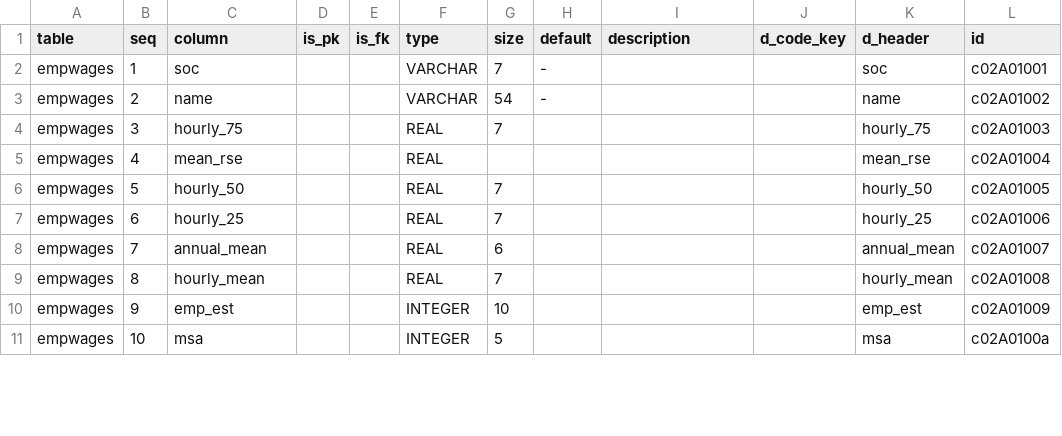
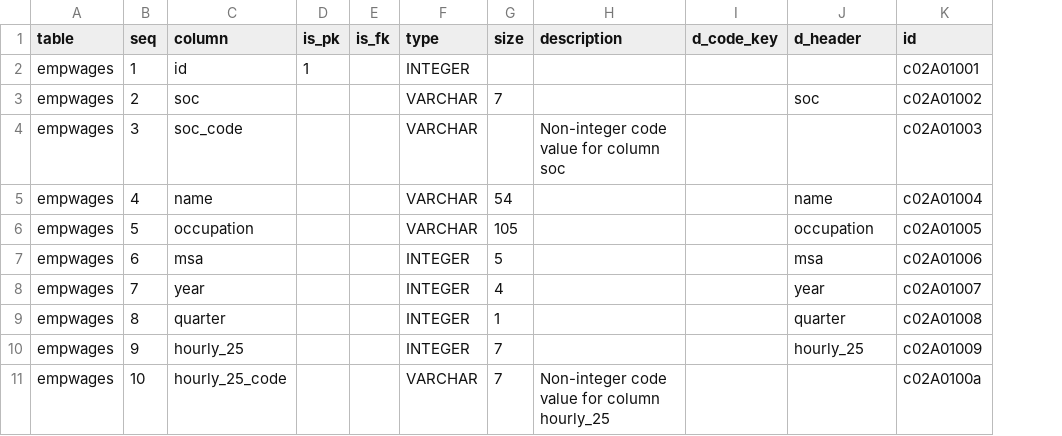
Before and after one commit to CivicSpleen/sdrdl-ambry-bundles, a CSV file: edd.ca.gov/empwages/meta/schema.csv, drawn as a sheet; only a part is shown; removed rows and columns are numbered as before the commit, all else as after; the diff covers the shown part only; the diff names each change by its address in the sheet, - before the commit and + after, or states it on an @@ line.

```diff
--- a/edd.ca.gov/empwages/meta/schema.csv
+++ b/edd.ca.gov/empwages/meta/schema.csv
-column H (default), rows 2-3: - | -
+row 2: empwages | 1 | id | 1 |  | INTEGER |  |  |  |  | c02A01001
-B3 (seq): 1
+B3 (seq): 2
-K3 (id): c02A01001
+K3 (id): c02A01002
+row 4: empwages | 3 | soc_code |  |  | VARCHAR |  | Non-integer code value for column soc |  |  | c02A01003
-B5 (seq): 2
+B5 (seq): 4
-K5 (id): c02A01002
+K5 (id): c02A01004
-row 4: empwages | 3 | hourly_75 |  |  | REAL | 7 |  |  |  | hourly_75 | c02A01003
-row 5: empwages | 4 | mean_rse |  |  | REAL |  |  |  |  | mean_rse | c02A01004
-C6 (column): hourly_50
+C6 (column): occupation
-F6 (type): REAL
+F6 (type): VARCHAR
-G6 (size): 7
+G6 (size): 105
-J6 (d_header): hourly_50
+J6 (d_header): occupation
-C7 (column): hourly_25
+C7 (column): msa
-F7:F9 (type): REAL
+F7:F9 (type): INTEGER
-G7 (size): 7
+G7 (size): 5
-J7 (d_header): hourly_25
+J7 (d_header): msa
-C8 (column): annual_mean
+C8 (column): year
-G8 (size): 6
+G8 (size): 4
-J8 (d_header): annual_mean
+J8 (d_header): year
-C9 (column): hourly_mean
+C9 (column): quarter
-G9 (size): 7
+G9 (size): 1
-J9 (d_header): hourly_mean
+J9 (d_header): quarter
-C10 (column): emp_est
+C10 (column): hourly_25
-G10 (size): 10
+G10 (size): 7
-J10 (d_header): emp_est
+J10 (d_header): hourly_25
-C11 (column): msa
+C11 (column): hourly_25_code
-F11 (type): INTEGER
+F11 (type): VARCHAR
-G11 (size): 5
+G11 (size): 7
-H11 (description): (empty)
+H11 (description): Non-integer code value for column hourly_25
-J11 (d_header): msa
+J11 (d_header): (empty)
```
Also changed, not shown: 9 added rows, 2 removed rows and 55 edited cells elsewhere in this file, 5 other files.
